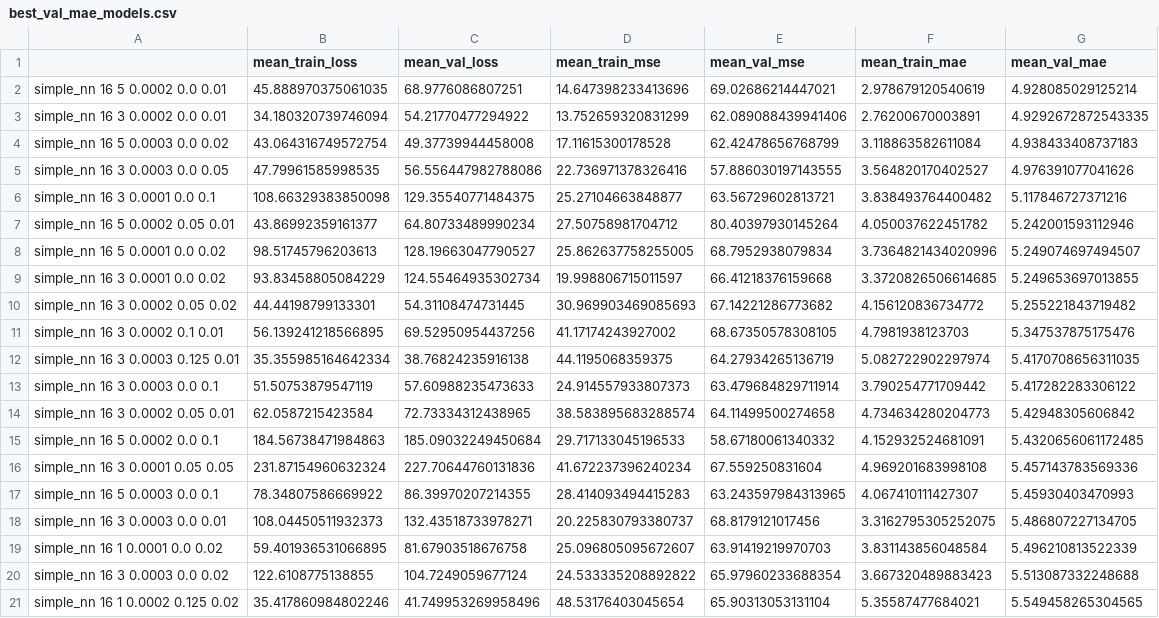
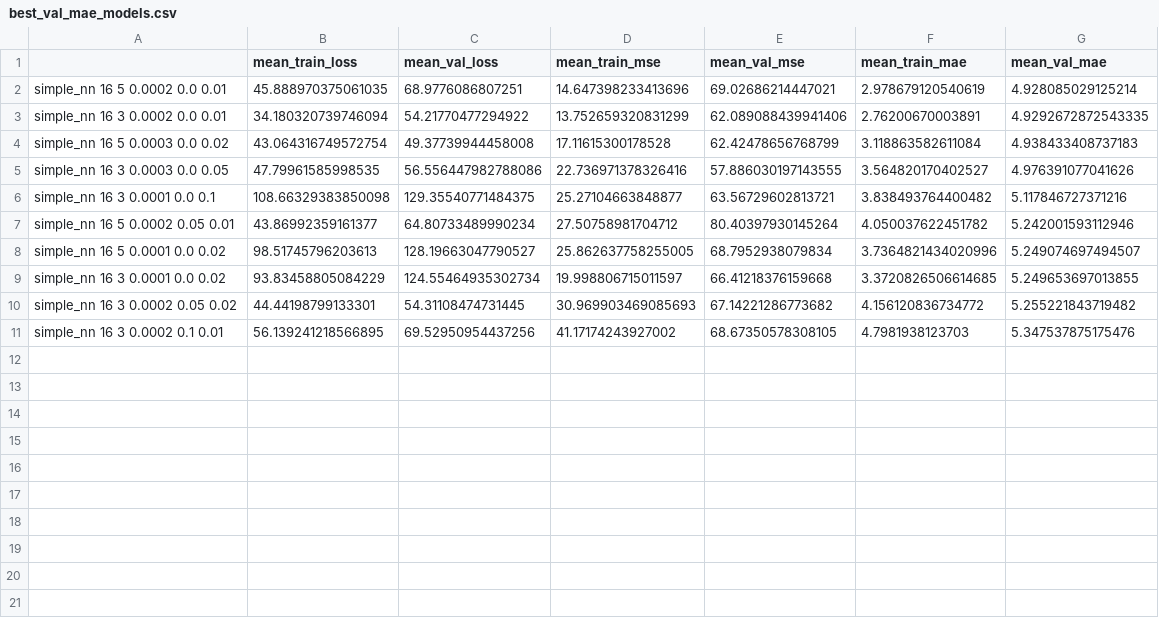
Before and after one commit to rsinghlab/ChromAge, a CSV file: best_val_mae_models.csv, drawn as a sheet.

```diff
--- a/best_val_mae_models.csv
+++ b/best_val_mae_models.csv
@@ -11,11 +11 @@ simple_nn 16 3 0.0002 0.05 0.02,44.44198799133301,54.31108474731445,30.969903469
 simple_nn 16 3 0.0002 0.1 0.01,56.139241218566895,69.52950954437256,41.17174243927002,68.67350578308105,4.7981938123703,5.347537875175476
-simple_nn 16 3 0.0003 0.125 0.01,35.355985164642334,38.76824235916138,44.1195068359375,64.27934265136719,5.082722902297974,5.4170708656311035
-simple_nn 16 3 0.0003 0.0 0.1,51.50753879547119,57.60988235473633,24.914557933807373,63.479684829711914,3.790254771709442,5.417282283306122
-simple_nn 16 3 0.0002 0.05 0.01,62.0587215423584,72.73334312438965,38.583895683288574,64.11499500274658,4.734634280204773,5.42948305606842
-simple_nn 16 5 0.0002 0.0 0.1,184.56738471984863,185.09032249450684,29.717133045196533,58.67180061340332,4.152932524681091,5.4320656061172485
-simple_nn 16 3 0.0001 0.05 0.05,231.87154960632324,227.70644760131836,41.672237396240234,67.559250831604,4.969201683998108,5.457143783569336
-simple_nn 16 5 0.0003 0.0 0.1,78.34807586669922,86.39970207214355,28.414093494415283,63.243597984313965,4.067410111427307,5.45930403470993
-simple_nn 16 3 0.0003 0.0 0.01,108.04450511932373,132.43518733978271,20.225830793380737,68.8179121017456,3.3162795305252075,5.486807227134705
-simple_nn 16 1 0.0001 0.0 0.02,59.401936531066895,81.67903518676758,25.096805095672607,63.91419219970703,3.831143856048584,5.496210813522339
-simple_nn 16 3 0.0003 0.0 0.02,122.6108775138855,104.7249059677124,24.533335208892822,65.97960233688354,3.667320489883423,5.513087332248688
-simple_nn 16 1 0.0002 0.125 0.02,35.417860984802246,41.749953269958496,48.53176403045654,65.90313053131104,5.35587477684021,5.549458265304565
```
Also changed, not shown: best_val_loss_models.csv, best_val_mse_models.csv, 1 other file.
